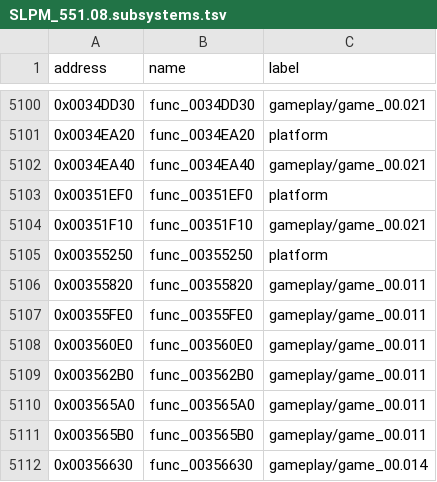
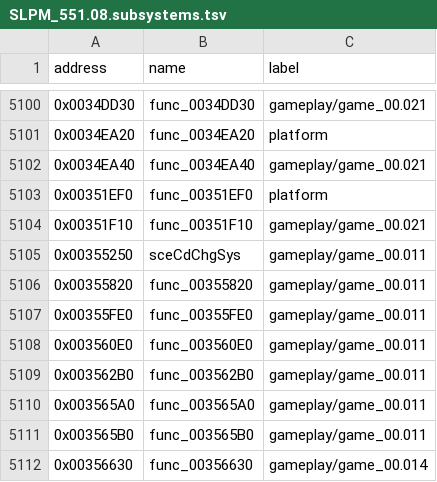
Before and after one commit to Harskov/fate-unlimited-codes-jp, a TSV file: symbols/SLPM_551.08.subsystems.tsv, drawn as a sheet; only a part is shown, gaps mark what is left out.

```diff
--- a/symbols/SLPM_551.08.subsystems.tsv
+++ b/symbols/SLPM_551.08.subsystems.tsv
@@ -5104,3 +5104,3 @@ address	name	label
 0x00351F10	func_00351F10	gameplay/game_00.021
-0x00355250	func_00355250	platform
+0x00355250	sceCdChgSys	gameplay/game_00.011
 0x00355820	func_00355820	gameplay/game_00.011
```
Also changed, not shown: config/SLPM_551.08/symbols-evidence.tsv, symbols/fate-unlimited-codes-jp-symbols.tsv, 47 other files.
